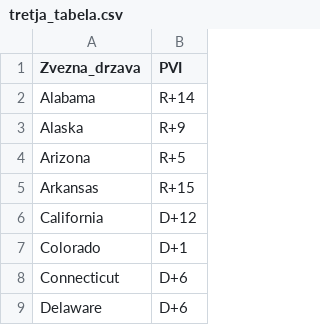
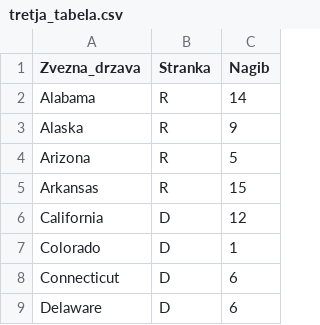
Before and after one commit to tiakrofel/APPR-2020-21, a CSV file: podatki/tretja_tabela.csv, drawn as a sheet; only a part is shown; removed rows and columns are numbered as before the commit, all else as after; the diff names each change by its address in the sheet, - before the commit and + after, or states it on an @@ line.

```diff
--- a/podatki/tretja_tabela.csv
+++ b/podatki/tretja_tabela.csv
-column B (PVI), rows 2-9: R+14 | R+9 | R+5 | R+15 | D+12 | D+1 | D+6 | D+6
+column B (Stranka), rows 2-9: R | R | R | R | D | D | D | D
+column C (Nagib), rows 2-9: 14 | 9 | 5 | 15 | 12 | 1 | 6 | 6
```
Also changed, not shown: podatki/cetrta_tabela.csv, podatki/prva_tabela.csv, 2 other files.
